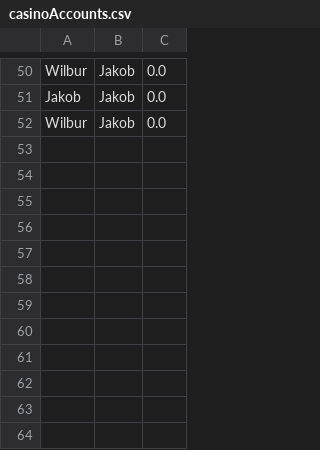
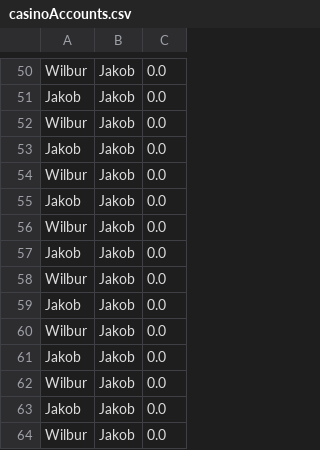
Before and after one commit to moffd234/Casino-Remake, a CSV file: casinoAccounts.csv, drawn as a sheet; only a part is shown, gaps mark what is left out.

```diff
--- a/casinoAccounts.csv
+++ b/casinoAccounts.csv
@@ -52 +52,13 @@ Jakob,Jakob,0.0
 Wilbur,Jakob,0.0
+Jakob,Jakob,0.0
+Wilbur,Jakob,0.0
+Jakob,Jakob,0.0
+Wilbur,Jakob,0.0
+Jakob,Jakob,0.0
+Wilbur,Jakob,0.0
+Jakob,Jakob,0.0
+Wilbur,Jakob,0.0
+Jakob,Jakob,0.0
+Wilbur,Jakob,0.0
+Jakob,Jakob,0.0
+Wilbur,Jakob,0.0
```
Also changed, not shown: 1 other file.
